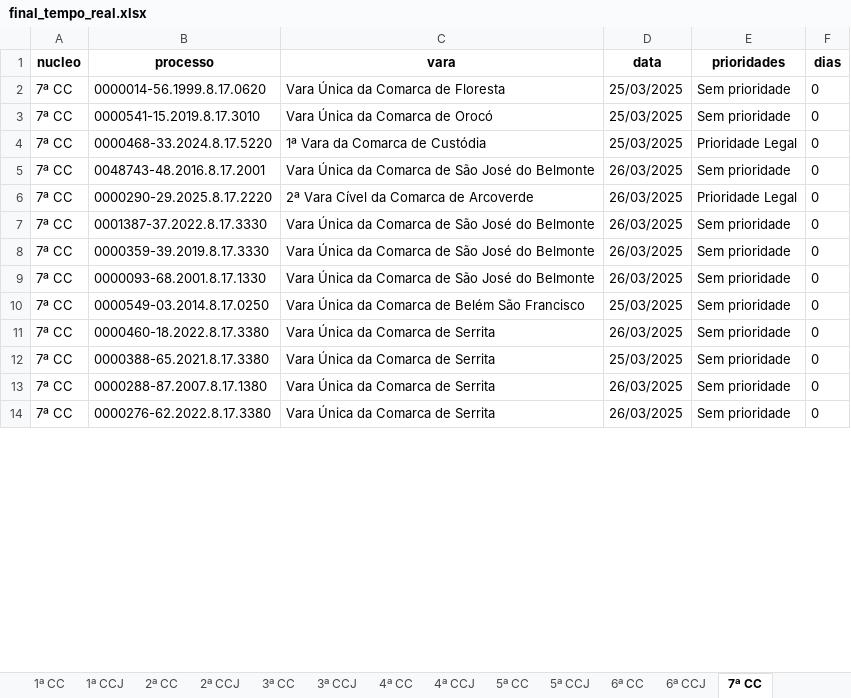
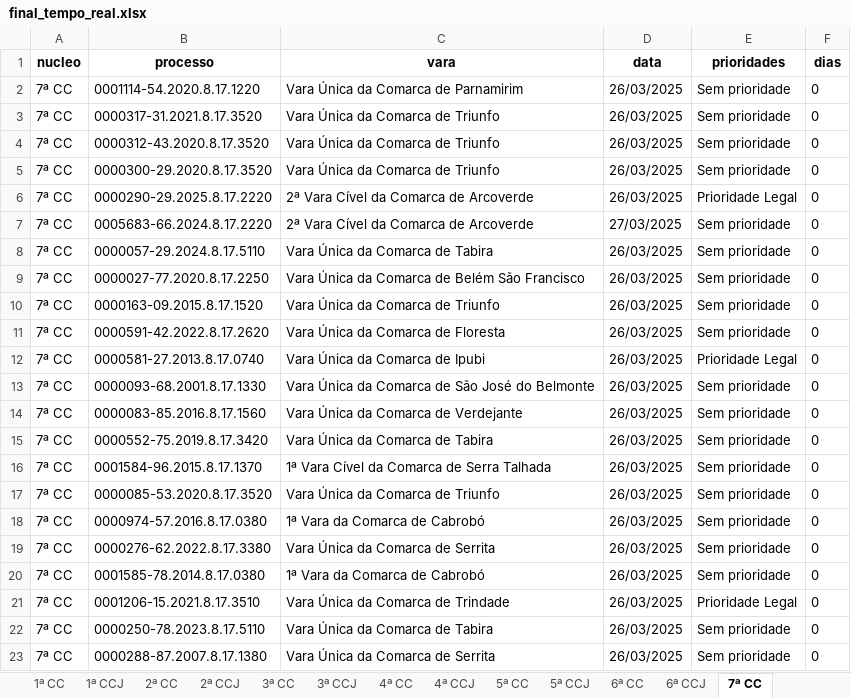
Before and after one commit to Fasri/analise_de, an Excel workbook: final_tempo_real.xlsx, sheet 7ª CC, drawn as a sheet; only a part is shown; values as stored, in another font and other column widths than the file's, no borders; removed rows and columns are numbered as before the commit, all else as after; the diff covers the shown part only; the diff names each change by its address in the sheet, - before the commit and + after, or states it on an @@ line.

```diff
--- a/final_tempo_real.xlsx (sheet 7ª CC)
+++ b/final_tempo_real.xlsx (sheet 7ª CC)
-B2 (processo): 0000014-56.1999.8.17.0620
+B2 (processo): 0001114-54.2020.8.17.1220
-C2 (vara): Vara Única da Comarca de Floresta
+C2 (vara): Vara Única da Comarca de Parnamirim
-D2:D4 (data): 25/03/2025
+D2:D4 (data): 26/03/2025
-B3 (processo): 0000541-15.2019.8.17.3010
+B3 (processo): 0000317-31.2021.8.17.3520
-C3 (vara): Vara Única da Comarca de Orocó
+C3 (vara): Vara Única da Comarca de Triunfo
-B4 (processo): 0000468-33.2024.8.17.5220
+B4 (processo): 0000312-43.2020.8.17.3520
-C4 (vara): 1ª Vara da Comarca de Custódia
+C4 (vara): Vara Única da Comarca de Triunfo
-E4 (prioridades): Prioridade Legal
+E4 (prioridades): Sem prioridade
-B5 (processo): 0048743-48.2016.8.17.2001
+B5 (processo): 0000300-29.2020.8.17.3520
-C5 (vara): Vara Única da Comarca de São José do Belmonte
+C5 (vara): Vara Única da Comarca de Triunfo
+row 7: 7ª CC | 0005683-66.2024.8.17.2220 | 2ª Vara Cível da Comarca de Arcoverde | 27/03/2025 | Sem prioridade | 0
+row 8: 7ª CC | 0000057-29.2024.8.17.5110 | Vara Única da Comarca de Tabira | 26/03/2025 | Sem prioridade | 0
-B9 (processo): 0001387-37.2022.8.17.3330
+B9 (processo): 0000027-77.2020.8.17.2250
-C9 (vara): Vara Única da Comarca de São José do Belmonte
+C9 (vara): Vara Única da Comarca de Belém São Francisco
-B10 (processo): 0000359-39.2019.8.17.3330
+B10 (processo): 0000163-09.2015.8.17.1520
-C10 (vara): Vara Única da Comarca de São José do Belmonte
+C10 (vara): Vara Única da Comarca de Triunfo
@@ row 49 moved to row 11: 7ª CC @@
+row 12: 7ª CC | 0000581-27.2013.8.17.0740 | Vara Única da Comarca de Ipubi | 26/03/2025 | Prioridade Legal | 0
-B14 (processo): 0000549-03.2014.8.17.0250
+B14 (processo): 0000083-85.2016.8.17.1560
-C14 (vara): Vara Única da Comarca de Belém São Francisco
+C14 (vara): Vara Única da Comarca de Verdejante
-D14 (data): 25/03/2025
+D14 (data): 26/03/2025
-B15 (processo): 0000460-18.2022.8.17.3380
+B15 (processo): 0000552-75.2019.8.17.3420
-C15 (vara): Vara Única da Comarca de Serrita
+C15 (vara): Vara Única da Comarca de Tabira
@@ row 18 moved to row 16: 7ª CC @@
@@ row 53 moved to row 17: 7ª CC @@
+row 18: 7ª CC | 0000974-57.2016.8.17.0380 | 1ª Vara da Comarca de Cabrobó | 26/03/2025 | Sem prioridade | 0
-B19 (processo): 0000388-65.2021.8.17.3380
+B19 (processo): 0000276-62.2022.8.17.3380
-D19 (data): 25/03/2025
+D19 (data): 26/03/2025
@@ row 19 moved to row 20: 7ª CC @@
@@ row 58 moved to row 21: 7ª CC @@
+row 22: 7ª CC | 0000250-78.2023.8.17.5110 | Vara Única da Comarca de Tabira | 26/03/2025 | Sem prioridade | 0
-row 14: 7ª CC | 0000276-62.2022.8.17.3380 | Vara Única da Comarca de Serrita | 26/03/2025 | Sem prioridade | 0
```
Also changed, not shown: 77 added rows, 89 removed rows, 49 moved rows and 151 edited cells elsewhere in this sheet, sheet CONSOLIDADO, sheet 1ª CC, sheet 6ª CC, sheet 2ª CC, sheet 6ª CCJ, sheet 3ª CCJ, 8 more sheets.
